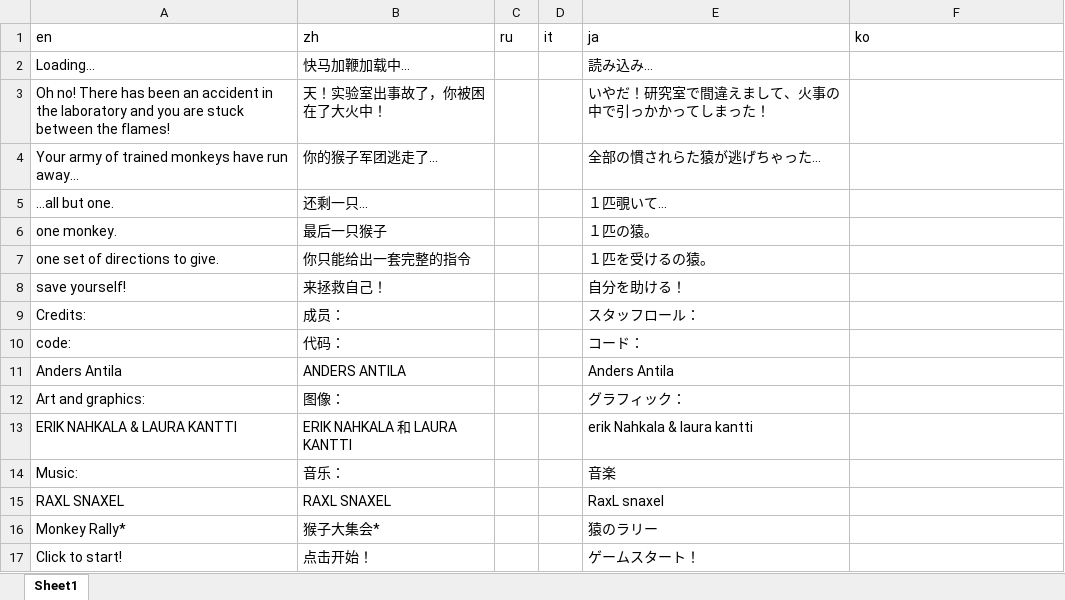
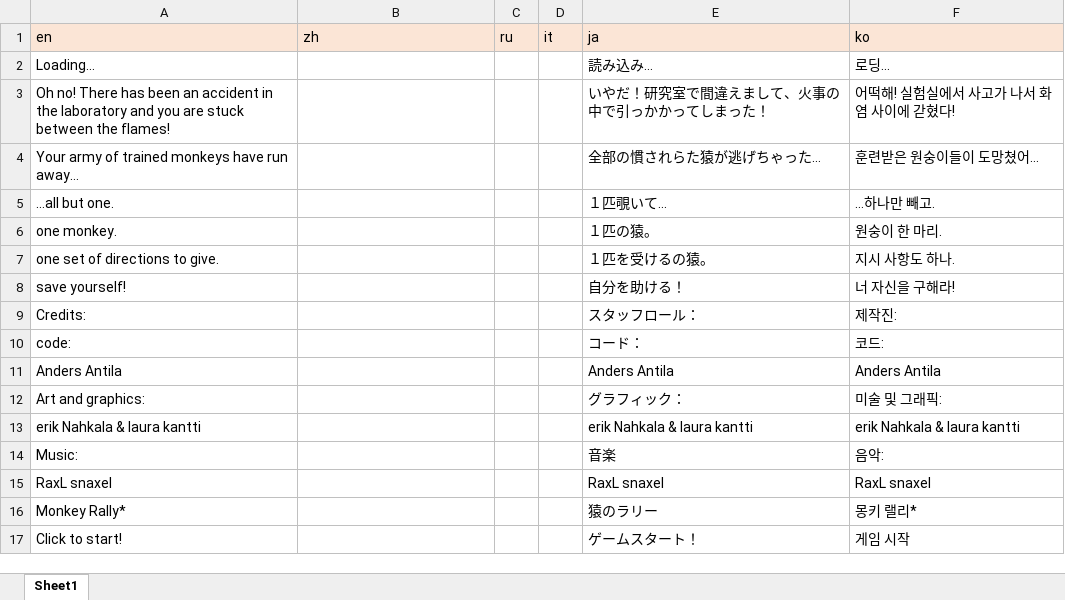
Before and after one commit to Arlewinn/Software-Internationalization_Final-Project_Monkey-Rally, an Excel workbook: src/MonkeyRalley_TranslationPictureList.xlsx, sheet Sheet1, drawn as a sheet; only a part is shown; values as stored, in another font and other column widths than the file's, no borders; removed rows and columns are numbered as before the commit, all else as after; the diff covers the shown part only; the diff names each change by its address in the sheet, - before the commit and + after, or states it on an @@ line.

Commit message:
Added Korean translation

```diff
--- a/src/MonkeyRalley_TranslationPictureList.xlsx (sheet Sheet1)
+++ b/src/MonkeyRalley_TranslationPictureList.xlsx (sheet Sheet1)
-A1:F1 fill: none
+A1:F1 fill: #FBE5D6
-B2 (zh): 快马加鞭加载中...
+B2 (zh): (empty)
-F2 (ko): (empty)
+F2 (ko): 로딩...
-B3 (zh): 天！实验室出事故了，你被困在了大火中！
+B3 (zh): (empty)
-F3 (ko): (empty)
+F3 (ko): 어떡해! 실험실에서 사고가 나서 화염 사이에 갇혔다!
-B4 (zh): 你的猴子军团逃走了...
+B4 (zh): (empty)
-F4 (ko): (empty)
+F4 (ko): 훈련받은 원숭이들이 도망쳤어…
-B5 (zh): 还剩一只...
+B5 (zh): (empty)
-F5 (ko): (empty)
+F5 (ko): …하나만 빼고.
-B6 (zh): 最后一只猴子
+B6 (zh): (empty)
-F6 (ko): (empty)
+F6 (ko): 원숭이 한 마리.
-B7 (zh): 你只能给出一套完整的指令
+B7 (zh): (empty)
-F7 (ko): (empty)
+F7 (ko): 지시 사항도 하나.
-B8 (zh): 来拯救自己！
+B8 (zh): (empty)
-F8 (ko): (empty)
+F8 (ko): 너 자신을 구해라!
-B9 (zh): 成员：
+B9 (zh): (empty)
-F9 (ko): (empty)
+F9 (ko): 제작진:
-B10 (zh): 代码：
+B10 (zh): (empty)
-F10 (ko): (empty)
+F10 (ko): 코드:
-B11 (zh): ANDERS ANTILA
+B11 (zh): (empty)
-F11 (ko): (empty)
+F11 (ko): Anders Antila
-B12 (zh): 图像：
+B12 (zh): (empty)
-F12 (ko): (empty)
+F12 (ko): 미술 및 그래픽:
-row 13: ERIK NAHKALA & LAURA KANTTI | ERIK NAHKALA 和 LAURA KANTTI |  |  | erik Nahkala & laura kantti
+row 13: erik Nahkala & laura kantti |  |  |  | erik Nahkala & laura kantti | erik Nahkala & laura kantti
-B14 (zh): 音乐：
+B14 (zh): (empty)
-F14 (ko): (empty)
+F14 (ko): 음악:
-row 15: RAXL SNAXEL | RAXL SNAXEL |  |  | RaxL snaxel
+row 15: RaxL snaxel |  |  |  | RaxL snaxel | RaxL snaxel
-B16 (zh): 猴子大集会*
+B16 (zh): (empty)
-F16 (ko): (empty)
+F16 (ko): 몽키 랠리*
-B17 (zh): 点击开始！
+B17 (zh): (empty)
-F17 (ko): (empty)
+F17 (ko): 게임 시작
```
Also changed, not shown: 36 edited cells elsewhere in this sheet.
